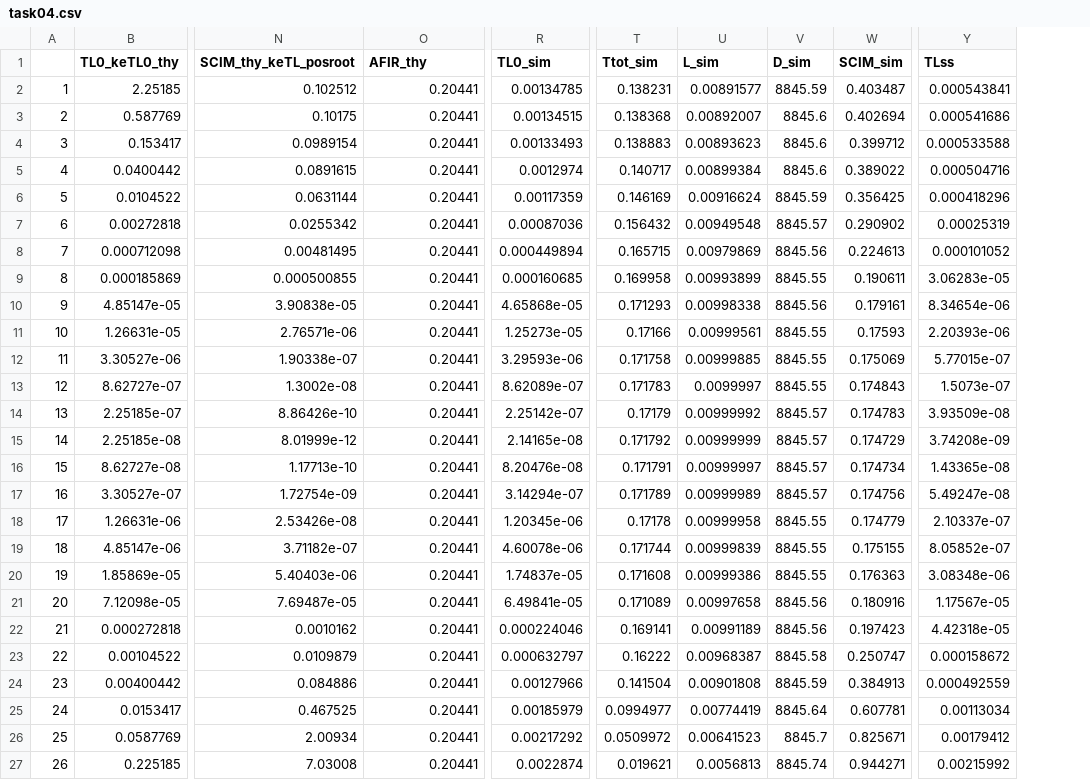
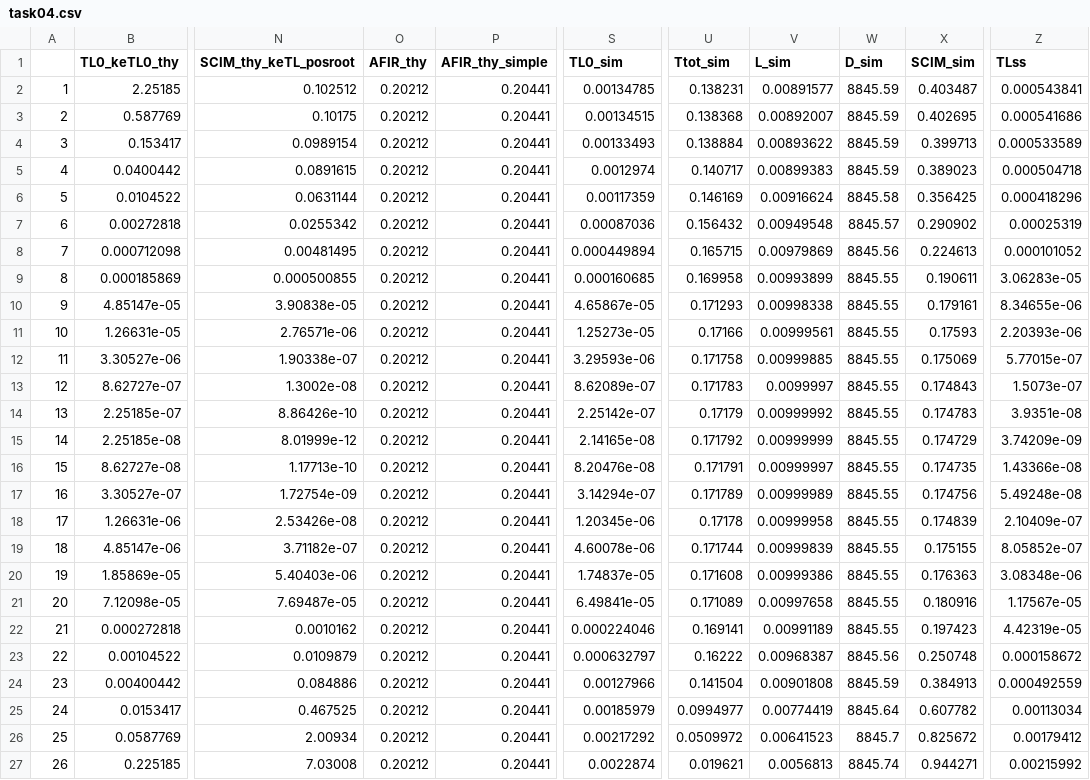
Before and after one commit to iamstein/TMDD_EndogenousLigand, a CSV file: task04.csv, drawn as a sheet; only a part is shown, gaps mark what is left out; addresses are those after the commit; the diff names each change by its address in the sheet, - before the commit and + after, or states it on an @@ line.

```diff
--- a/task04.csv
+++ b/task04.csv
+column O (AFIR_thy), rows 2-27: all 0.20212
-P1: AFIR_thy
+P1: AFIR_thy_simple
-W3:W5 (D_sim): 8845.6
+W3:W5 (D_sim): 8845.59
-X3 (SCIM_sim): 0.402694
+X3 (SCIM_sim): 0.402695
-U4 (Ttot_sim): 0.138883
+U4 (Ttot_sim): 0.138884
-V4 (L_sim): 0.00893623
+V4 (L_sim): 0.00893622
-X4 (SCIM_sim): 0.399712
+X4 (SCIM_sim): 0.399713
-Z4 (TLss): 0.000533588
+Z4 (TLss): 0.000533589
-V5 (L_sim): 0.00899384
+V5 (L_sim): 0.00899383
-X5 (SCIM_sim): 0.389022
+X5 (SCIM_sim): 0.389023
-Z5 (TLss): 0.000504716
+Z5 (TLss): 0.000504718
-W6 (D_sim): 8845.59
+W6 (D_sim): 8845.58
-S10 (TL0_sim): 4.65868e-05
+S10 (TL0_sim): 4.65867e-05
-W10 (D_sim): 8845.56
+W10 (D_sim): 8845.55
-Z10 (TLss): 8.34654e-06
+Z10 (TLss): 8.34655e-06
-W14:W17 (D_sim): 8845.57
+W14:W17 (D_sim): 8845.55
-Z14 (TLss): 3.93509e-08
+Z14 (TLss): 3.9351e-08
-Z15 (TLss): 3.74208e-09
+Z15 (TLss): 3.74209e-09
-X16 (SCIM_sim): 0.174734
+X16 (SCIM_sim): 0.174735
-Z16 (TLss): 1.43365e-08
+Z16 (TLss): 1.43366e-08
-Z17 (TLss): 5.49247e-08
+Z17 (TLss): 5.49248e-08
-X18 (SCIM_sim): 0.174779
+X18 (SCIM_sim): 0.174839
-Z18 (TLss): 2.10337e-07
+Z18 (TLss): 2.10409e-07
-W21:W22 (D_sim): 8845.56
+W21:W22 (D_sim): 8845.55
-Z22 (TLss): 4.42318e-05
+Z22 (TLss): 4.42319e-05
-W23 (D_sim): 8845.58
+W23 (D_sim): 8845.56
-X23 (SCIM_sim): 0.250747
+X23 (SCIM_sim): 0.250748
-X25 (SCIM_sim): 0.607781
+X25 (SCIM_sim): 0.607782
-X26 (SCIM_sim): 0.825671
+X26 (SCIM_sim): 0.825672
```
Also changed, not shown: 4 other files.
